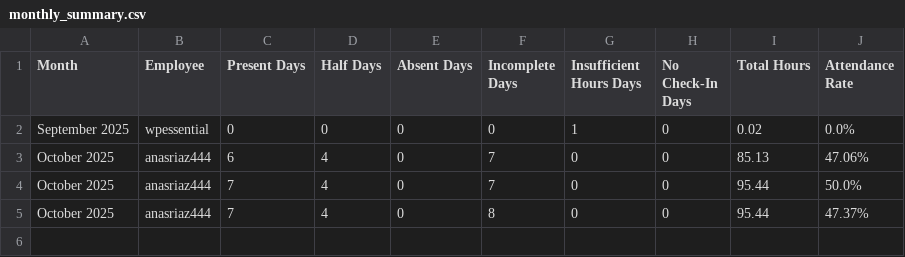
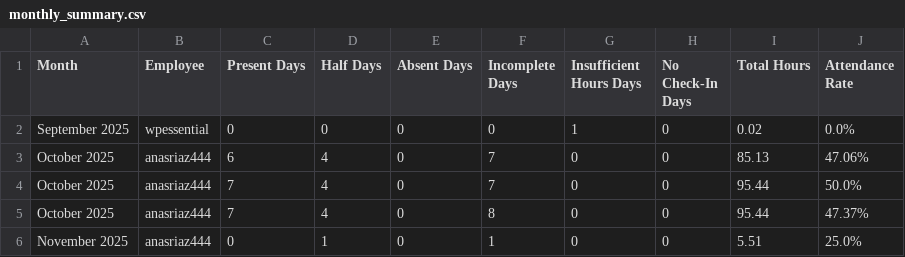
Before and after one commit to wpessential/git-attendance-system-flow, a CSV file: monthly_summary.csv, drawn as a sheet.

```diff
--- a/monthly_summary.csv
+++ b/monthly_summary.csv
@@ -5 +5,2 @@ October 2025,anasriaz444,7,4,0,7,0,0,95.44,50.0%
 October 2025,anasriaz444,7,4,0,8,0,0,95.44,47.37%
+November 2025,anasriaz444,0,1,0,1,0,0,5.51,25.0%
```
